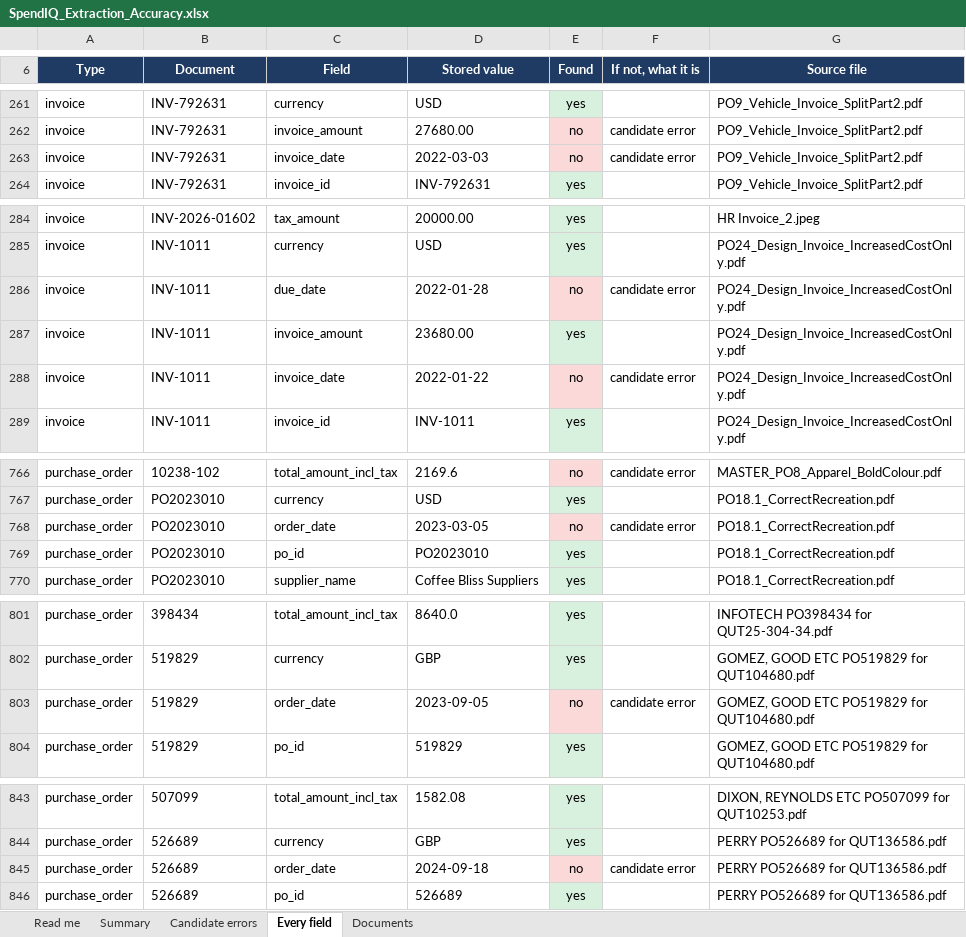
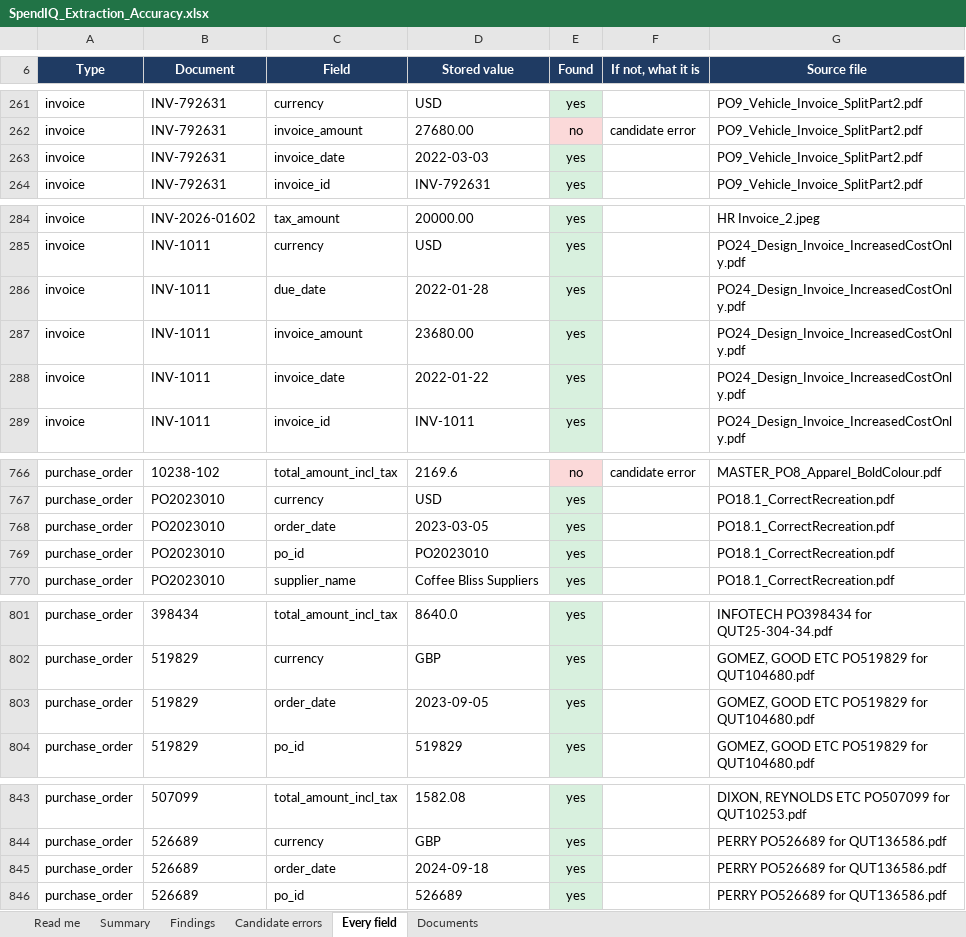
Before and after one commit to Beyond-Procwise/BP_Backend, an Excel workbook: SpendIQ_Extraction_Accuracy.xlsx, sheet Every field, drawn as a sheet; only a part is shown, gaps mark what is left out; values as stored, in another font and other column widths than the file's, no borders; the diff covers the shown part only; the diff names each change by its address in the sheet, - before the commit and + after, or states it on an @@ line.

Commit message:
docs(extraction): resolve the remaining accuracy candidates
Each of the 34 unexplained values was read against its own document. Two are real, five
are undeclared inference, and seven were this checker's own fault.

The header total of quote WSG100024 is 1,000 more than the 15 line items it is made of,
and nothing flagged it: the line-sum reconciliation tolerance is 5% OF THE HEADER TOTAL,
so on a £112k document it tolerates £5,600 of error. A percentage band scales the blind
spot with the value, which is backwards — the larger the document, the more it hides.

Purchase order 52000525 carries a total, tax and gross that its document does not state
anywhere: the SUBTOTAL / TAX / TOTAL boxes on the page are empty, and the only numbers on
it are a street address and a phone number. Extraction had already flagged the document
four ways over; the figures were written and promoted regardless.

Five purchase orders have a currency inferred from their address because the page prints
no symbol or code — reasonable, but undeclared, and so indistinguishable on screen from a
currency the document stated.

Seven of the original candidates were the checker's date matcher lacking two-digit years,
DD-Mon-YYYY and the four-letter 'Sept'; pages plainly reading "03-Mar-22" were scored as
not found. Fixed, which moves the measured rate from 93.4% to 94.1% and the candidates
from 34 to 27. Worth remembering when reading any grounding score: a low number can mean
a weak checker rather than a weak pipeline.

```diff
--- a/SpendIQ_Extraction_Accuracy.xlsx (sheet Every field)
+++ b/SpendIQ_Extraction_Accuracy.xlsx (sheet Every field)
+sheet tab: Findings
-E263 (Found): no
+E263 (Found): yes
-E263 fill: #FBD9D9
+E263 fill: #D8F0DE
-F263 (If not, what it is): candidate error
+F263 (If not, what it is): (empty)
-E286 (Found): no
+E286 (Found): yes
-E286 fill: #FBD9D9
+E286 fill: #D8F0DE
-F286 (If not, what it is): candidate error
+F286 (If not, what it is): (empty)
-E288 (Found): no
+E288 (Found): yes
-E288 fill: #FBD9D9
+E288 fill: #D8F0DE
-F288 (If not, what it is): candidate error
+F288 (If not, what it is): (empty)
-E768 (Found): no
+E768 (Found): yes
-E768 fill: #FBD9D9
+E768 fill: #D8F0DE
-F768 (If not, what it is): candidate error
+F768 (If not, what it is): (empty)
-E803 (Found): no
+E803 (Found): yes
-E803 fill: #FBD9D9
+E803 fill: #D8F0DE
-F803 (If not, what it is): candidate error
+F803 (If not, what it is): (empty)
-E845 (Found): no
+E845 (Found): yes
-E845 fill: #FBD9D9
+E845 fill: #D8F0DE
-F845 (If not, what it is): candidate error
+F845 (If not, what it is): (empty)
```
Also changed, not shown: 2 edited cells and cell formats elsewhere in this sheet, sheet Candidate errors, sheet Summary, sheet Documents, sheet Read me.
